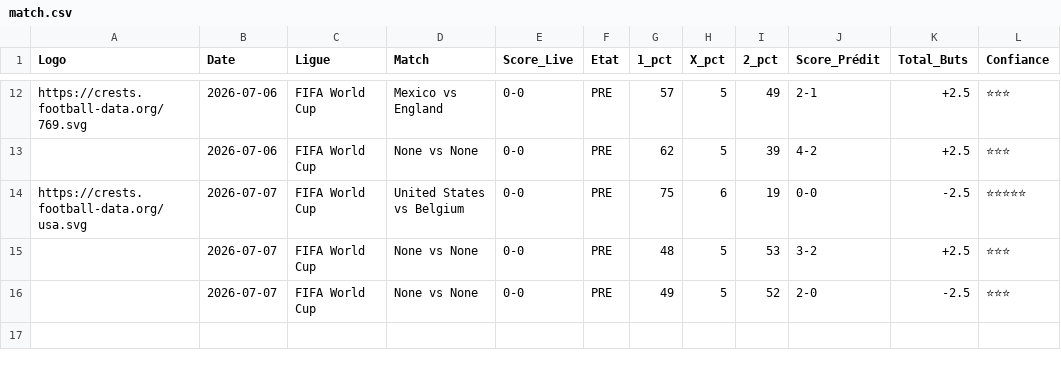
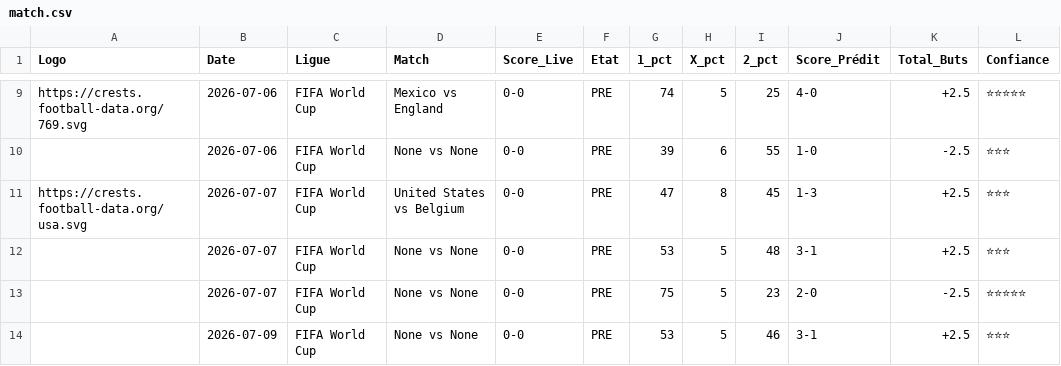
Before and after one commit to magangaromy7-del/ia-foot-hemery, a CSV file: match.csv, drawn as a sheet; only a part is shown, gaps mark what is left out; addresses are those after the commit; the diff covers the shown part only; the diff names each change by its address in the sheet, - before the commit and + after, or states it on an @@ line.

```diff
--- a/match.csv
+++ b/match.csv
-G9 (1_pct): 57
+G9 (1_pct): 74
-I9 (2_pct): 49
+I9 (2_pct): 25
-J9 (Score_Prédit): 2-1
+J9 (Score_Prédit): 4-0
-L9 (Confiance): ⭐⭐⭐
+L9 (Confiance): ⭐⭐⭐⭐⭐
-G10 (1_pct): 62
+G10 (1_pct): 39
-H10 (X_pct): 5
+H10 (X_pct): 6
-I10 (2_pct): 39
+I10 (2_pct): 55
-J10 (Score_Prédit): 4-2
+J10 (Score_Prédit): 1-0
-K10 (Total_Buts): +2.5
+K10 (Total_Buts): -2.5
-G11 (1_pct): 75
+G11 (1_pct): 47
-H11 (X_pct): 6
+H11 (X_pct): 8
-I11 (2_pct): 19
+I11 (2_pct): 45
-J11 (Score_Prédit): 0-0
+J11 (Score_Prédit): 1-3
-K11 (Total_Buts): -2.5
+K11 (Total_Buts): +2.5
-L11 (Confiance): ⭐⭐⭐⭐⭐
+L11 (Confiance): ⭐⭐⭐
-G12 (1_pct): 48
+G12 (1_pct): 53
-I12 (2_pct): 53
+I12 (2_pct): 48
-J12 (Score_Prédit): 3-2
+J12 (Score_Prédit): 3-1
-G13 (1_pct): 49
+G13 (1_pct): 75
-I13 (2_pct): 52
+I13 (2_pct): 23
-L13 (Confiance): ⭐⭐⭐
+L13 (Confiance): ⭐⭐⭐⭐⭐
+row 14:  | 2026-07-09 | FIFA World Cup | None vs None | 0-0 | PRE | 53 | 5 | 46 | 3-1 | +2.5 | ⭐⭐⭐
```
Also changed, not shown: 3 removed rows and 28 edited cells elsewhere in this file.
